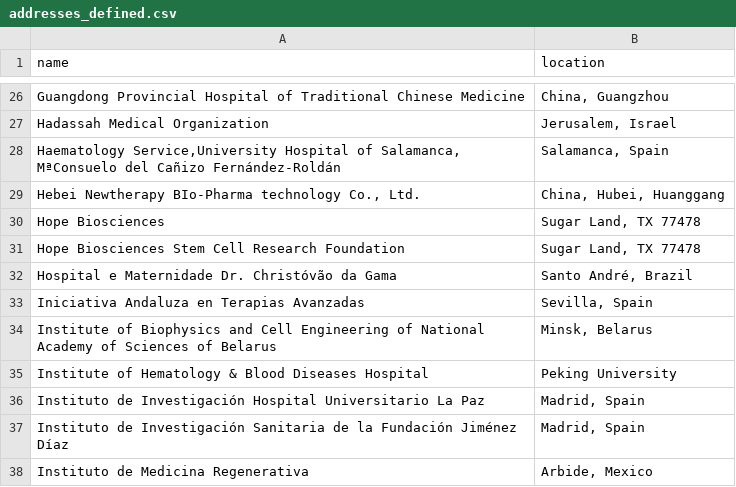
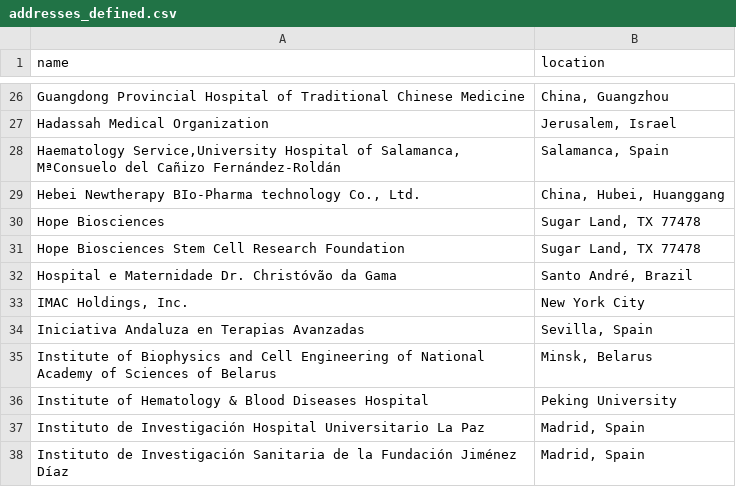
Before and after one commit to jesnyder/scraped_guts, a CSV file: admin/addresses_defined.csv, drawn as a sheet; only a part is shown, gaps mark what is left out; the shorter side is filled out with more unchanged rows.

Commit message:
geolocated

```diff
--- a/admin/addresses_defined.csv
+++ b/admin/addresses_defined.csv
@@ -32,2 +32,3 @@ Hope Biosciences Stem Cell Research Foundation| Sugar Land, TX 77478
 Hospital e Maternidade Dr. Christóvão da Gama| Santo André, Brazil
+IMAC Holdings, Inc.| New York City
 Iniciativa Andaluza en Terapias Avanzadas| Sevilla, Spain
```
